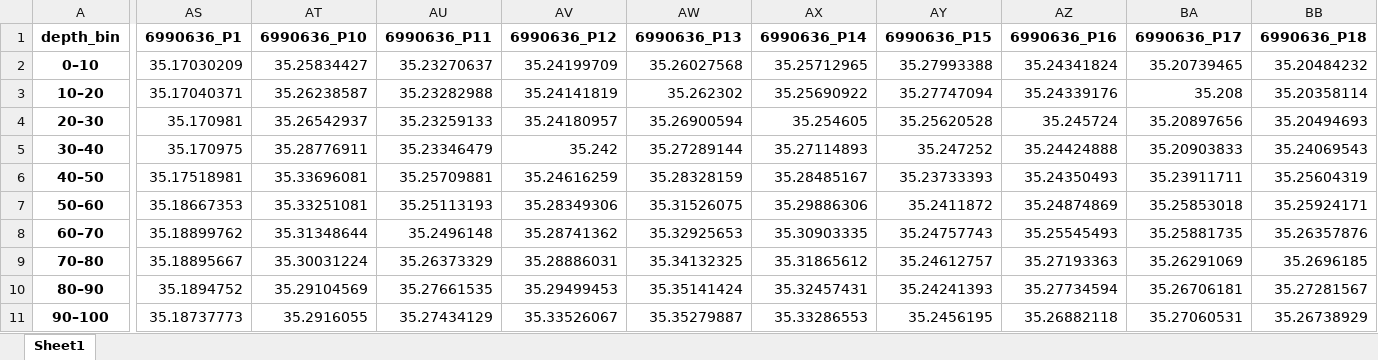
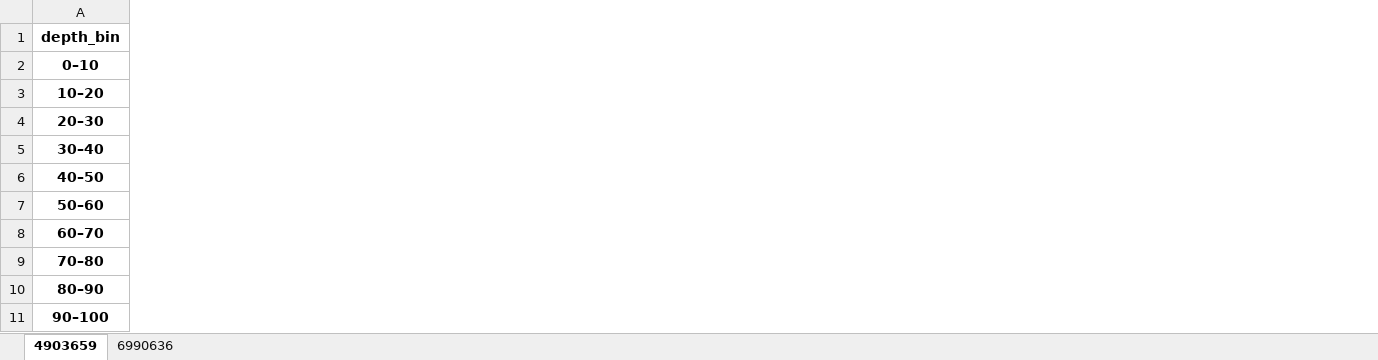
Before and after one commit to shodnett/agg_model_MSc, an Excel workbook: Sal_binned.xlsx, sheet 4903659, drawn as a sheet; only a part is shown, gaps mark what is left out; values as stored, in another font and other column widths than the file's, no borders; the diff covers the shown part only; the diff names each change by its address in the sheet, - before the commit and + after, or states it on an @@ line.

Commit message:
fixed salinity and temperature binned sheets

```diff
--- a/Sal_binned.xlsx (sheet 4903659)
+++ b/Sal_binned.xlsx (sheet 4903659)
-sheet tab: Sheet1
+sheet tab: 4903659
+sheet tab: 6990636
-column AS (6990636_P1), rows 2-11: 35.17030209 | 35.17040371 | 35.170981 | 35.170975 | 35.17518981 | 35.18667353 | 35.18899762 | 35.18895667 | 35.1894752 | 35.18737773
-column AT (6990636_P10), rows 2-11: 35.25834427 | 35.26238587 | 35.26542937 | 35.28776911 | 35.33696081 | 35.33251081 | 35.31348644 | 35.30031224 | 35.29104569 | 35.2916055
-column AU (6990636_P11), rows 2-11: 35.23270637 | 35.23282988 | 35.23259133 | 35.23346479 | 35.25709881 | 35.25113193 | 35.2496148 | 35.26373329 | 35.27661535 | 35.27434129
-column AV (6990636_P12), rows 2-11: 35.24199709 | 35.24141819 | 35.24180957 | 35.242 | 35.24616259 | 35.28349306 | 35.28741362 | 35.28886031 | 35.29499453 | 35.33526067
-column AW (6990636_P13), rows 2-11: 35.26027568 | 35.262302 | 35.26900594 | 35.27289144 | 35.28328159 | 35.31526075 | 35.32925653 | 35.34132325 | 35.35141424 | 35.35279887
-column AX (6990636_P14), rows 2-11: 35.25712965 | 35.25690922 | 35.254605 | 35.27114893 | 35.28485167 | 35.29886306 | 35.30903335 | 35.31865612 | 35.32457431 | 35.33286553
-column AY (6990636_P15), rows 2-11: 35.27993388 | 35.27747094 | 35.25620528 | 35.247252 | 35.23733393 | 35.2411872 | 35.24757743 | 35.24612757 | 35.24241393 | 35.2456195
-column AZ (6990636_P16), rows 2-11: 35.24341824 | 35.24339176 | 35.245724 | 35.24424888 | 35.24350493 | 35.24874869 | 35.25545493 | 35.27193363 | 35.27734594 | 35.26882118
-column BA (6990636_P17), rows 2-11: 35.20739465 | 35.208 | 35.20897656 | 35.20903833 | 35.23911711 | 35.25853018 | 35.25881735 | 35.26291069 | 35.26706181 | 35.27060531
-column BB (6990636_P18), rows 2-11: 35.20484232 | 35.20358114 | 35.20494693 | 35.24069543 | 35.25604319 | 35.25924171 | 35.26357876 | 35.2696185 | 35.27281567 | 35.26738929
```
Also changed, not shown: 75 removed columns elsewhere in this sheet, Temp_binned.xlsx.
